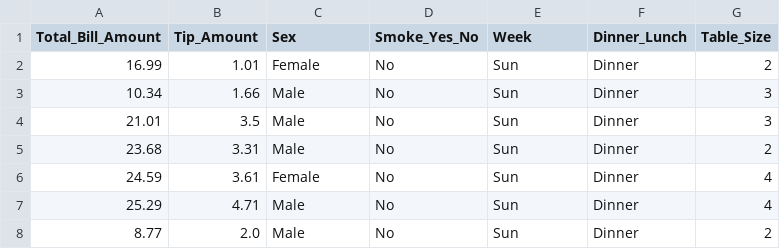
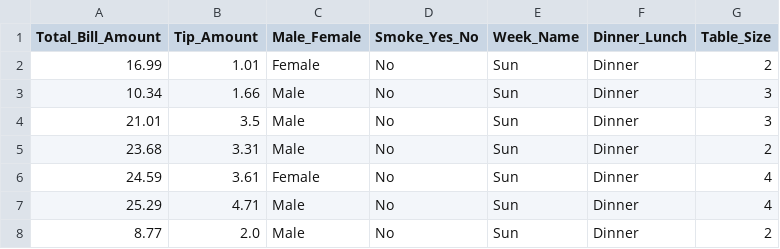
Before and after one commit to Jangrae/csv, a CSV file: tips(2).csv, drawn as a sheet; only a part is shown.

Commit message:
Add files via upload

```diff
--- a/tips(2).csv
+++ b/tips(2).csv
@@ -1,2 +1,2 @@
-Total_Bill_Amount,Tip_Amount, Sex, Smoke_Yes_No, Week, Dinner_Lunch, Table_Size
+Total_Bill_Amount,Tip_Amount, Male_Female, Smoke_Yes_No, Week_Name, Dinner_Lunch, Table_Size
 16.99,1.01,Female,No,Sun,Dinner,2
```
